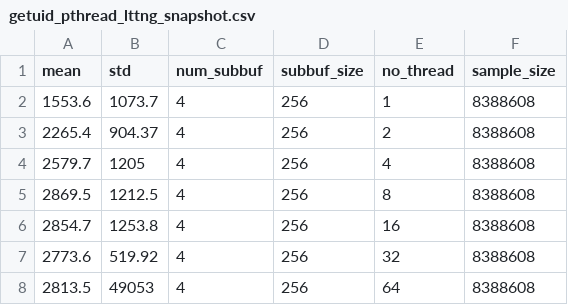
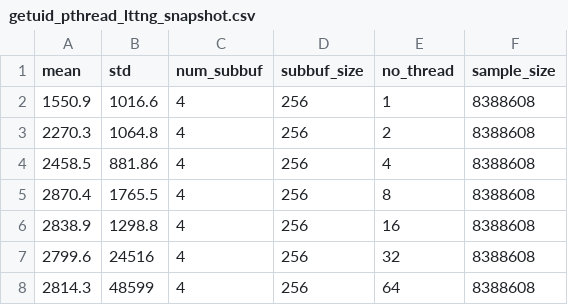
Before and after one commit to jdesfossez/tracers-benchmark, a CSV file: objective10.2/results/getuid_pthread_lttng_snapshot.csv, drawn as a sheet.

```diff
--- a/objective10.2/results/getuid_pthread_lttng_snapshot.csv
+++ b/objective10.2/results/getuid_pthread_lttng_snapshot.csv
@@ -1,8 +1,8 @@
 mean,std,num_subbuf,subbuf_size,no_thread,sample_size
-1553.6,1073.7,4,256,1,8388608
-2265.4,904.37,4,256,2,8388608
-2579.7,1205,4,256,4,8388608
-2869.5,1212.5,4,256,8,8388608
-2854.7,1253.8,4,256,16,8388608
-2773.6,519.92,4,256,32,8388608
-2813.5,49053,4,256,64,8388608
+1550.9,1016.6,4,256,1,8388608
+2270.3,1064.8,4,256,2,8388608
+2458.5,881.86,4,256,4,8388608
+2870.4,1765.5,4,256,8,8388608
+2838.9,1298.8,4,256,16,8388608
+2799.6,24516,4,256,32,8388608
+2814.3,48599,4,256,64,8388608
```
Also changed, not shown: objective10.2/results/getuid_pthread_calibration.csv, objective10.2/results/getuid_pthread_ftrace.csv, 41 other files.
